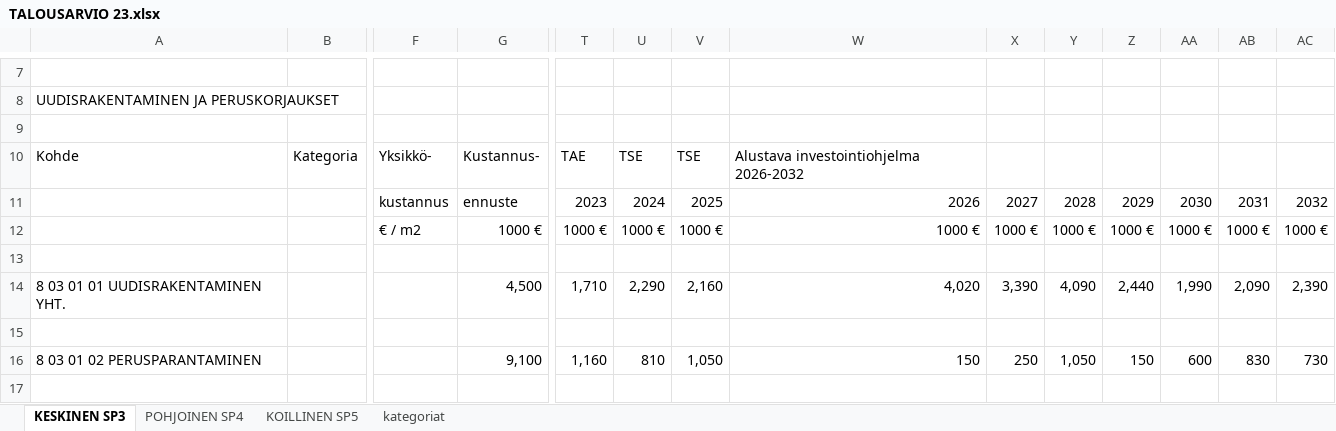
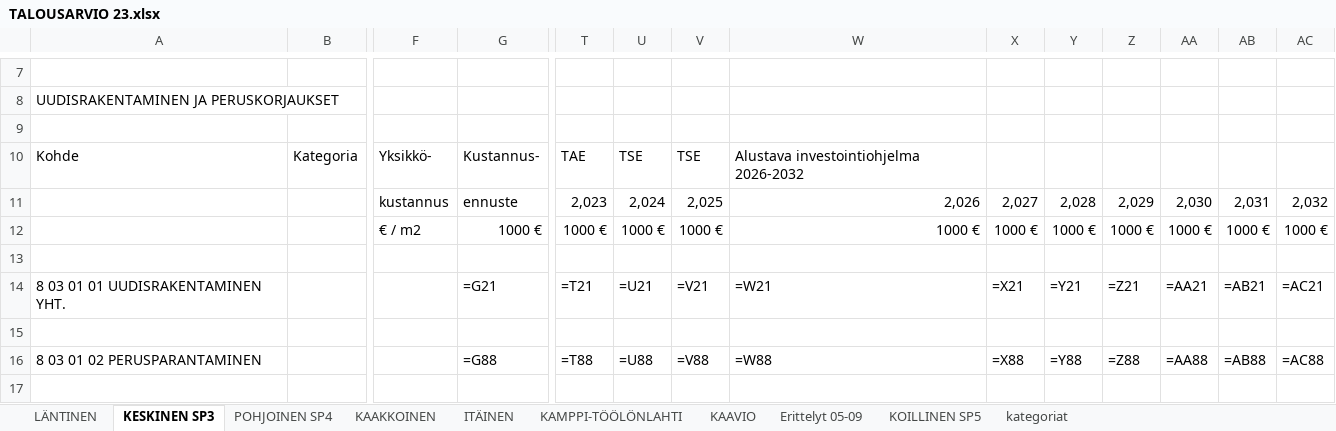
Before and after one commit to City-of-Helsinki/infraohjelmointi-api, an Excel workbook: infraohjelmointi_api/mock_data/TALOUSARVIO 23.xlsx, sheet KESKINEN SP3, drawn as a sheet; only a part is shown, gaps mark what is left out; values as stored, in another font and other column widths than the file's, no cell formats; formulas without a stored value are shown as written; removed rows and columns are numbered as before the commit, all else as after; rows hold the shown columns only; the diff covers the shown part only; the diff names each change by its address in the sheet, - before the commit and + after, or states it on an @@ line.

Commit message:
Change to excel sheet, concatenated all sheets of excel into 1 data frame

```diff
--- a/infraohjelmointi_api/mock_data/TALOUSARVIO 23.xlsx (sheet KESKINEN SP3)
+++ b/infraohjelmointi_api/mock_data/TALOUSARVIO 23.xlsx (sheet KESKINEN SP3)
@@ sheet tab unhidden: LÄNTINEN @@
@@ sheet tab unhidden: KAAKKOINEN @@
@@ sheet tab unhidden: ITÄINEN @@
@@ sheet tab unhidden: KAMPPI-TÖÖLÖNLAHTI @@
@@ sheet tab unhidden: KAAVIO @@
@@ sheet tab unhidden: Erittelyt 05-09 @@
-row 11:  |  | kustannus | ennuste | 2023 | 2024 | 2025 | 2026 | 2027 | 2028 | 2029 | 2030 | 2031 | 2032
+row 11:  |  | kustannus | ennuste | 2,023 | 2,024 | 2,025 | 2,026 | 2,027 | 2,028 | 2,029 | 2,030 | 2,031 | 2,032
-G14: 4,500
+G14: =G21
-T14: 1,710
+T14: =T21
-U14: 2,290
+U14: =U21
-V14: 2,160
+V14: =V21
-W14: 4,020
+W14: =W21
-X14: 3,390
+X14: =X21
-Y14: 4,090
+Y14: =Y21
-Z14: 2,440
+Z14: =Z21
-AA14: 1,990
+AA14: =AA21
-AB14: 2,090
+AB14: =AB21
-AC14: 2,390
+AC14: =AC21
-G16: 9,100
+G16: =G88
-T16: 1,160
+T16: =T88
-U16: 810
+U16: =U88
-V16: 1,050
+V16: =V88
-W16: 150
+W16: =W88
-X16: 250
+X16: =X88
-Y16: 1,050
+Y16: =Y88
-Z16: 150
+Z16: =Z88
-AA16: 600
+AA16: =AA88
-AB16: 830
+AB16: =AB88
-AC16: 730
+AC16: =AC88
```
Also changed, not shown: 7 added rows, 7 removed rows and 815 edited cells elsewhere in this sheet, sheet POHJOINEN SP4, sheet KOILLINEN SP5, sheet kategoriat, cell formats, charts or pictures, 1 other file.
